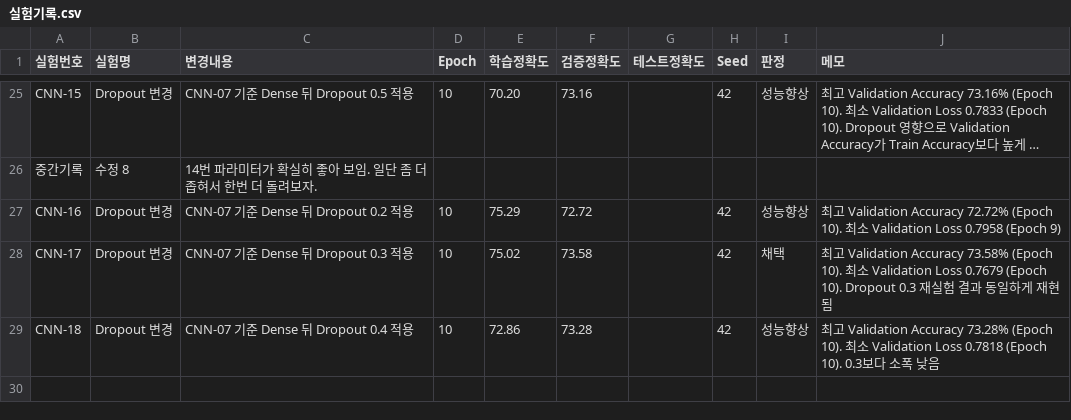
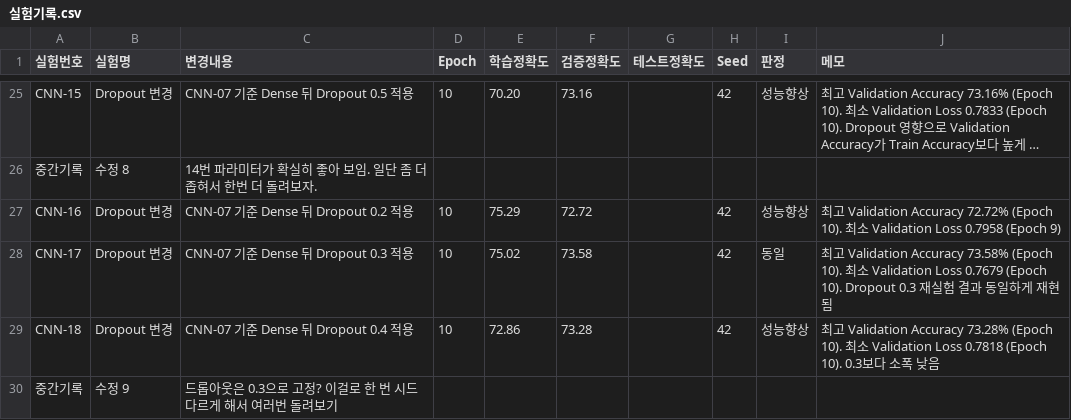
Before and after one commit to Inhamon0108/cifar10-deeplearning-project, a CSV file: 실험기록.csv, drawn as a sheet; only a part is shown, gaps mark what is left out; long unchanged cells end in …; the diff names each change by its address in the sheet, - before the commit and + after, or states it on an @@ line.

Commit message:
Update 실험기록.csv

```diff
--- a/실험기록.csv
+++ b/실험기록.csv
-I28 (판정): 채택
+I28 (판정): 동일
+row 30: 중간기록 | 수정 9 | 드롭아웃은 0.3으로 고정? 이걸로 한 번 시드 다르게 해서 여러번 돌려보기
```
